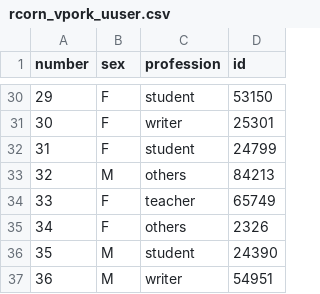
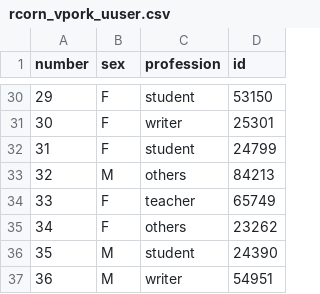
Before and after one commit to Ventim509/0918rvdaac51coshah17, a CSV file: rcorn_vpork_uuser.csv, drawn as a sheet; only a part is shown, gaps mark what is left out.

Commit message:
Update rcorn_vpork_uuser.csv

```diff
--- a/rcorn_vpork_uuser.csv
+++ b/rcorn_vpork_uuser.csv
@@ -34,3 +34,3 @@ number|sex|profession|id
 33|F|teacher|65749
-34|F|others|2326
+34|F|others|23262
 35|M|student|24390
```
